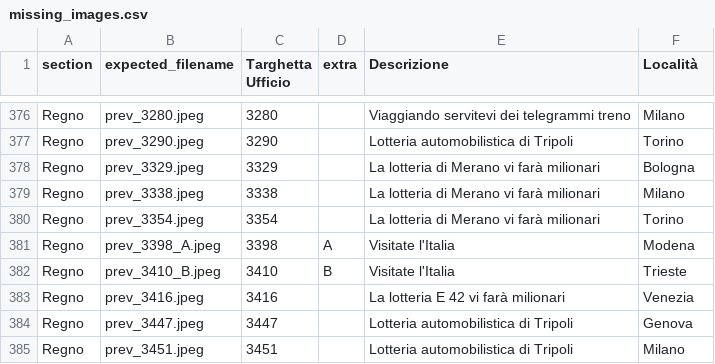
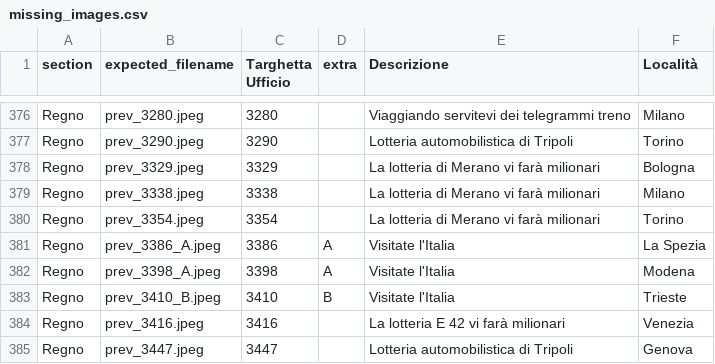
Before and after one commit to francyphil/francyphil.github.io, a CSV file: missing_images.csv, drawn as a sheet; only a part is shown, gaps mark what is left out; the shorter side is filled out with more unchanged rows.

```diff
--- a/missing_images.csv
+++ b/missing_images.csv
@@ -380,2 +380,3 @@ Regno,prev_3338.jpeg,3338,,La lotteria di Merano vi farà milionari,Milano
 Regno,prev_3354.jpeg,3354,,La lotteria di Merano vi farà milionari,Torino
+Regno,prev_3386_A.jpeg,3386,A,Visitate l'Italia,La Spezia
 Regno,prev_3398_A.jpeg,3398,A,Visitate l'Italia,Modena
```
Also changed, not shown: 17 other files.
